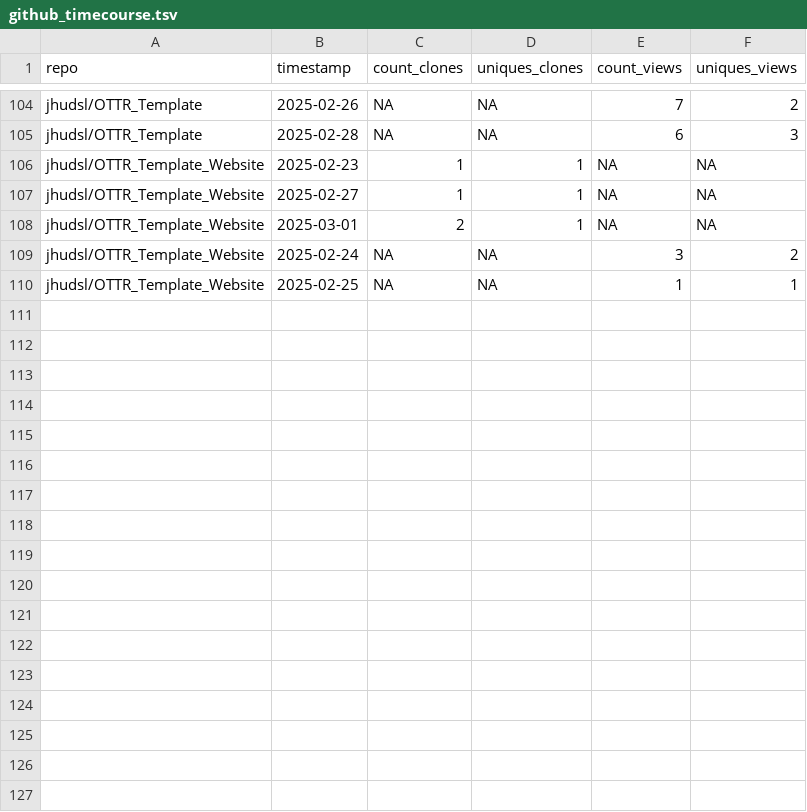
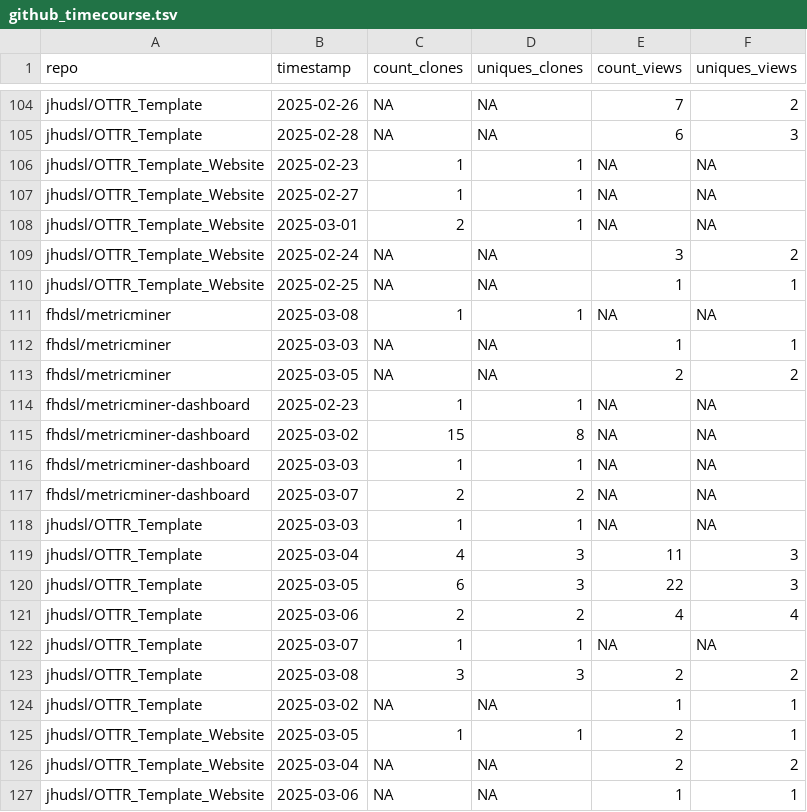
Before and after one commit to fhdsl/metricminer-dashboard, a TSV file: metricminer_data/github/github_timecourse.tsv, drawn as a sheet; only a part is shown, gaps mark what is left out.

```diff
--- a/metricminer_data/github/github_timecourse.tsv
+++ b/metricminer_data/github/github_timecourse.tsv
@@ -110 +110,18 @@ jhudsl/OTTR_Template_Website	2025-02-24	NA	NA	3	2
 jhudsl/OTTR_Template_Website	2025-02-25	NA	NA	1	1
+fhdsl/metricminer	2025-03-08	1	1	NA	NA
+fhdsl/metricminer	2025-03-03	NA	NA	1	1
+fhdsl/metricminer	2025-03-05	NA	NA	2	2
+fhdsl/metricminer-dashboard	2025-02-23	1	1	NA	NA
+fhdsl/metricminer-dashboard	2025-03-02	15	8	NA	NA
+fhdsl/metricminer-dashboard	2025-03-03	1	1	NA	NA
+fhdsl/metricminer-dashboard	2025-03-07	2	2	NA	NA
+jhudsl/OTTR_Template	2025-03-03	1	1	NA	NA
+jhudsl/OTTR_Template	2025-03-04	4	3	11	3
+jhudsl/OTTR_Template	2025-03-05	6	3	22	3
+jhudsl/OTTR_Template	2025-03-06	2	2	4	4
+jhudsl/OTTR_Template	2025-03-07	1	1	NA	NA
+jhudsl/OTTR_Template	2025-03-08	3	3	2	2
+jhudsl/OTTR_Template	2025-03-02	NA	NA	1	1
+jhudsl/OTTR_Template_Website	2025-03-05	1	1	2	1
+jhudsl/OTTR_Template_Website	2025-03-04	NA	NA	2	2
+jhudsl/OTTR_Template_Website	2025-03-06	NA	NA	1	1
```
Also changed, not shown: metricminer_data/github/github.tsv.
